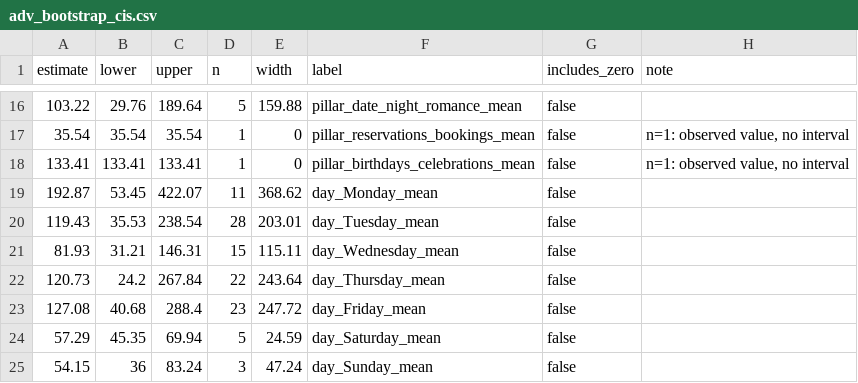
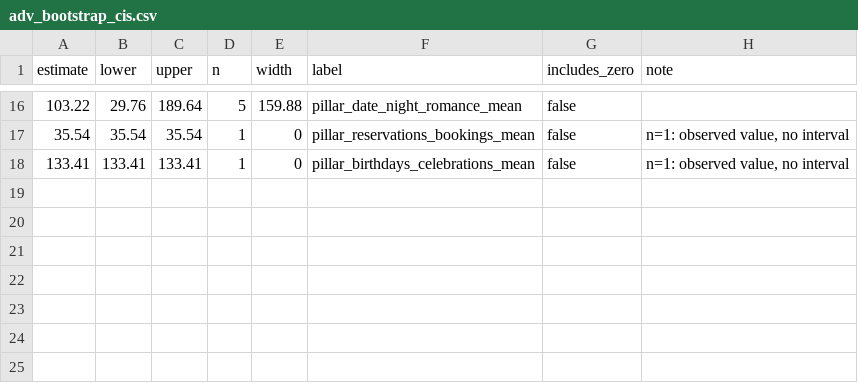
Before and after one commit to bernardashiley/treehouse-ghana-ig-insights, a CSV file: data/processed/adv_bootstrap_cis.csv, drawn as a sheet; only a part is shown, gaps mark what is left out.

```diff
--- a/data/processed/adv_bootstrap_cis.csv
+++ b/data/processed/adv_bootstrap_cis.csv
@@ -18,8 +18 @@ estimate,lower,upper,n,width,label,includes_zero,note
 133.41,133.41,133.41,1,0,pillar_birthdays_celebrations_mean,false,"n=1: observed value, no interval"
-192.87,53.45,422.07,11,368.62,day_Monday_mean,false,
-119.43,35.53,238.54,28,203.01,day_Tuesday_mean,false,
-81.93,31.21,146.31,15,115.11,day_Wednesday_mean,false,
-120.73,24.2,267.84,22,243.64,day_Thursday_mean,false,
-127.08,40.68,288.4,23,247.72,day_Friday_mean,false,
-57.29,45.35,69.94,5,24.59,day_Saturday_mean,false,
-54.15,36,83.24,3,47.24,day_Sunday_mean,false,
```
Also changed, not shown: 5 other files.
